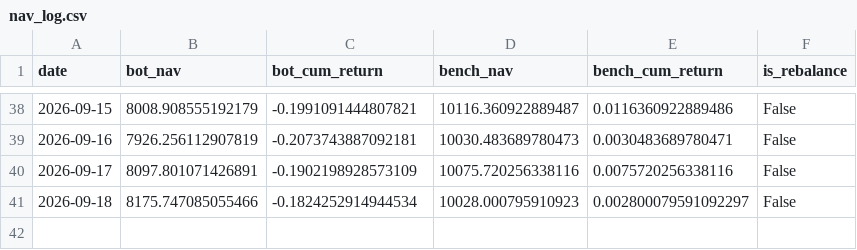
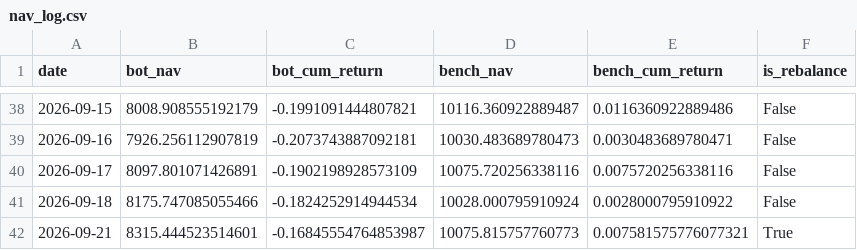
Before and after one commit to lucapflittner/Aktienbot, a CSV file: paper_trading/nav_log.csv, drawn as a sheet; only a part is shown, gaps mark what is left out.

```diff
--- a/paper_trading/nav_log.csv
+++ b/paper_trading/nav_log.csv
@@ -40,2 +40,3 @@ date,bot_nav,bot_cum_return,bench_nav,bench_cum_return,is_rebalance
 2026-09-17,8097.801071426891,-0.1902198928573109,10075.720256338116,0.0075720256338116,False
-2026-09-18,8175.747085055466,-0.1824252914944534,10028.000795910923,0.002800079591092297,False
+2026-09-18,8175.747085055466,-0.1824252914944534,10028.000795910924,0.0028000795910922,False
+2026-09-21,8315.444523514601,-0.16845554764853987,10075.815757760773,0.007581575776077321,True
```
Also changed, not shown: 2 other files.
